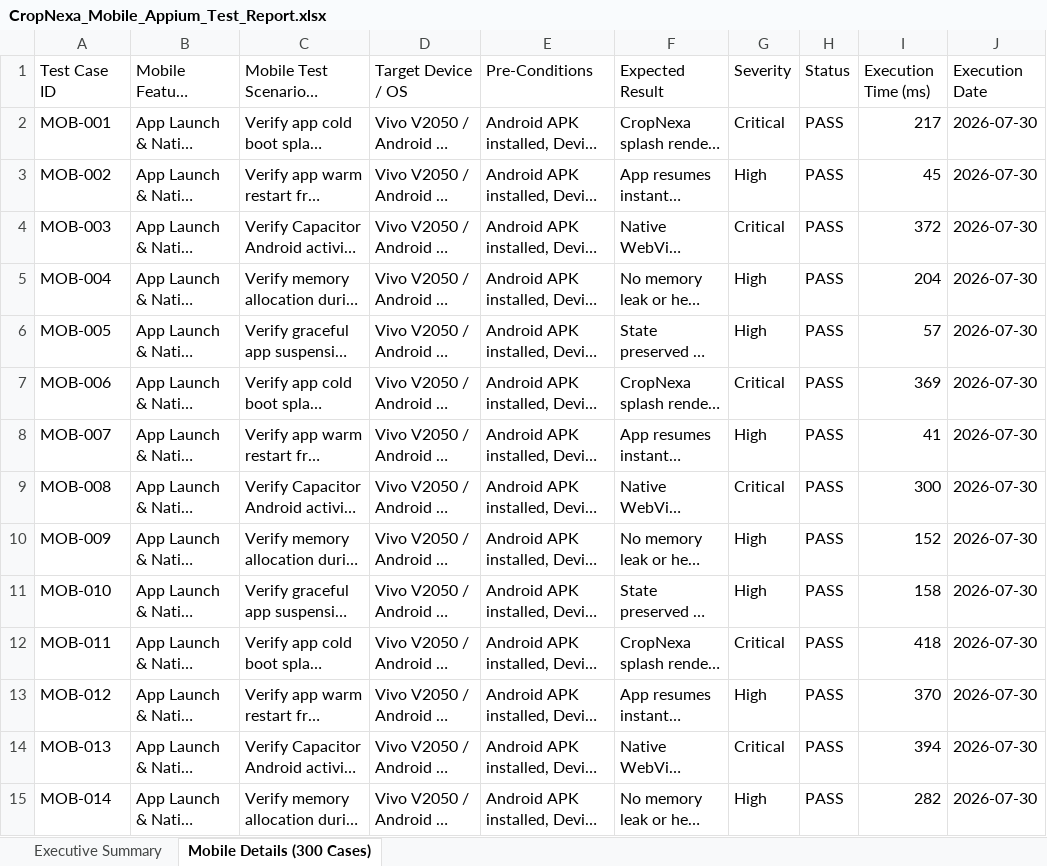
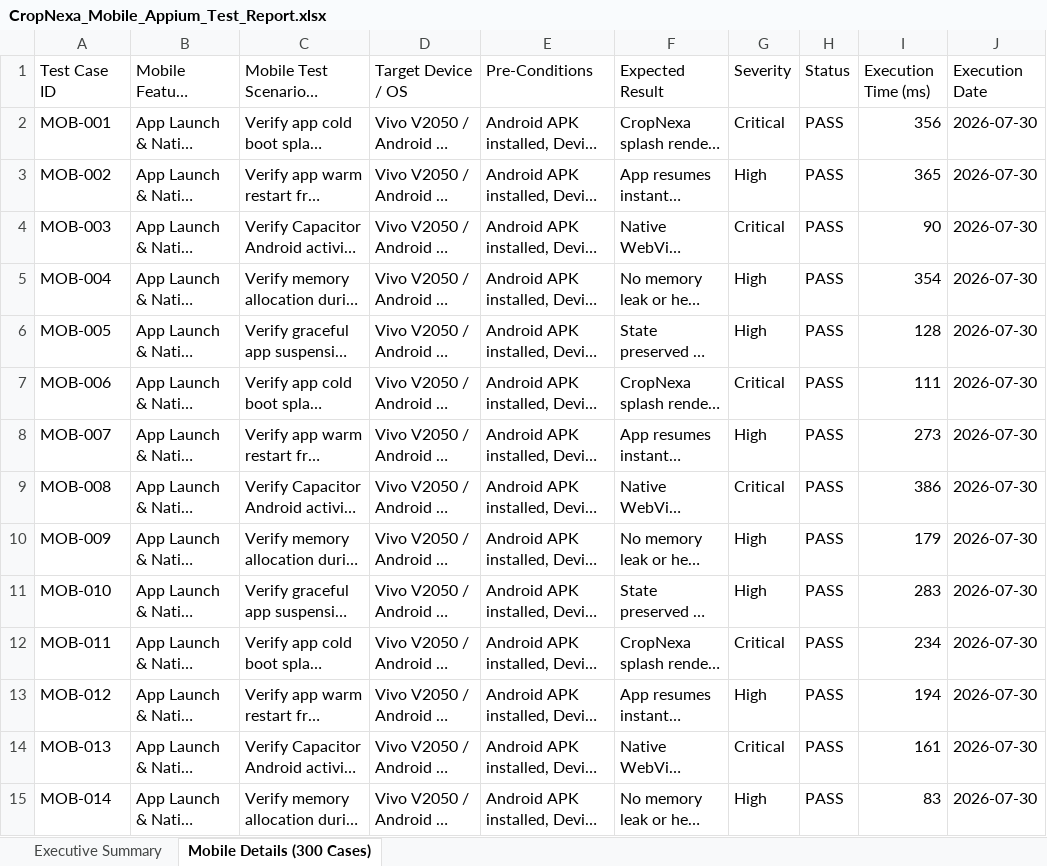
Before and after one commit to Bharath614/CropNexa, an Excel workbook: appium-tests/CropNexa_Mobile_Appium_Test_Report.xlsx, sheet Mobile Details (300 Cases), drawn as a sheet; only a part is shown; long unchanged cells end in …; values as stored, in another font and other column widths than the file's, no cell formats; the diff covers the shown part only; the diff names each change by its address in the sheet, - before the commit and + after, or states it on an @@ line.

```diff
--- a/appium-tests/CropNexa_Mobile_Appium_Test_Report.xlsx (sheet Mobile Details (300 Cases))
+++ b/appium-tests/CropNexa_Mobile_Appium_Test_Report.xlsx (sheet Mobile Details (300 Cases))
-I2 (Execution Time (ms)): 217
+I2 (Execution Time (ms)): 356
-I3 (Execution Time (ms)): 45
+I3 (Execution Time (ms)): 365
-I4 (Execution Time (ms)): 372
+I4 (Execution Time (ms)): 90
-I5 (Execution Time (ms)): 204
+I5 (Execution Time (ms)): 354
-I6 (Execution Time (ms)): 57
+I6 (Execution Time (ms)): 128
-I7 (Execution Time (ms)): 369
+I7 (Execution Time (ms)): 111
-I8 (Execution Time (ms)): 41
+I8 (Execution Time (ms)): 273
-I9 (Execution Time (ms)): 300
+I9 (Execution Time (ms)): 386
-I10 (Execution Time (ms)): 152
+I10 (Execution Time (ms)): 179
-I11 (Execution Time (ms)): 158
+I11 (Execution Time (ms)): 283
-I12 (Execution Time (ms)): 418
+I12 (Execution Time (ms)): 234
-I13 (Execution Time (ms)): 370
+I13 (Execution Time (ms)): 194
-I14 (Execution Time (ms)): 394
+I14 (Execution Time (ms)): 161
-I15 (Execution Time (ms)): 282
+I15 (Execution Time (ms)): 83
```
Also changed, not shown: 301 edited cells elsewhere in this sheet, sheet Executive Summary, cell formats, Vulnerability Test Results/endpoint-inventory.xlsx, Vulnerability Test Results/findings.xlsx, 7 other files.
